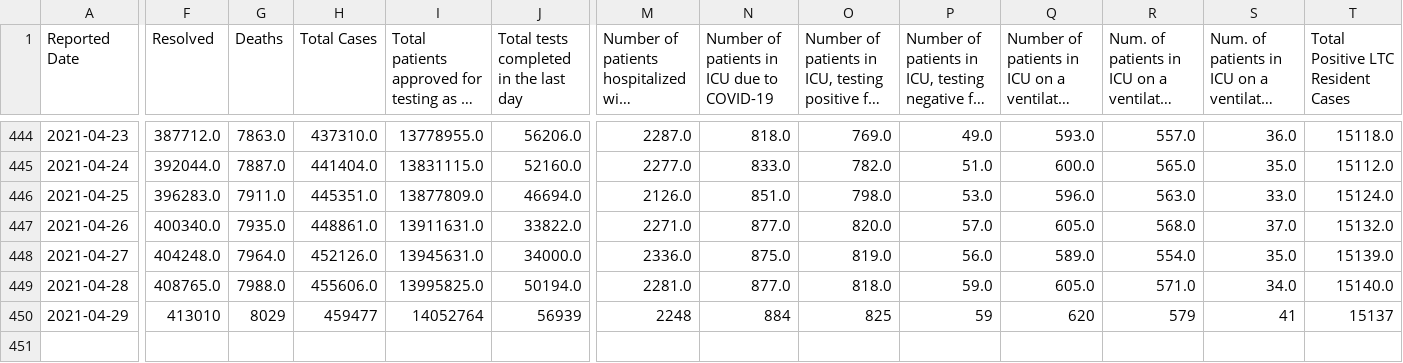
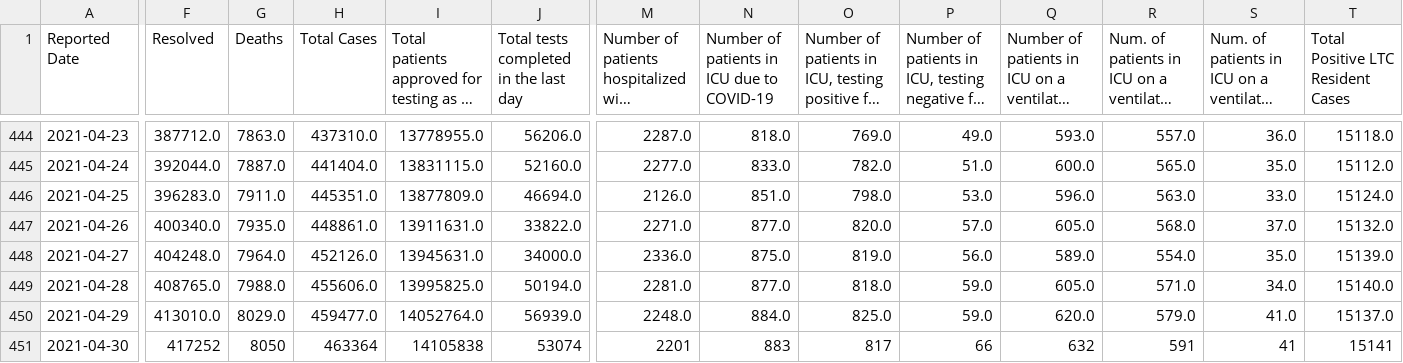
Before and after one commit to aaljaish/covid-19, a CSV file: covidtesting.csv, drawn as a sheet; only a part is shown, gaps mark what is left out; long unchanged cells end in …; rows hold the shown columns only; the diff covers the shown part only; the diff names each change by its address in the sheet, - before the commit and + after, or states it on an @@ line.

Commit message:
Ontario COVID-19 data

```diff
--- a/covidtesting.csv
+++ b/covidtesting.csv
-F450 (Resolved): 413010
+F450 (Resolved): 413010.0
-G450 (Deaths): 8029
+G450 (Deaths): 8029.0
-H450 (Total Cases): 459477
+H450 (Total Cases): 459477.0
-I450: 14052764
+I450: 14052764.0
-J450: 56939
+J450: 56939.0
-M450: 2248
+M450: 2248.0
-N450: 884
+N450: 884.0
-O450: 825
+O450: 825.0
-P450: 59
+P450: 59.0
-Q450: 620
+Q450: 620.0
-R450: 579
+R450: 579.0
-S450: 41
+S450: 41.0
-T450: 15137
+T450: 15137.0
+row 451: 2021-04-30 | 417252 | 8050 | 463364 | 14105838 | 53074 | 2201 | 883 | 817 | 66 | 632 | 591 | 41 | 15141
```
Also changed, not shown: 6 edited cells elsewhere in this file, vaccine_doses.csv.
